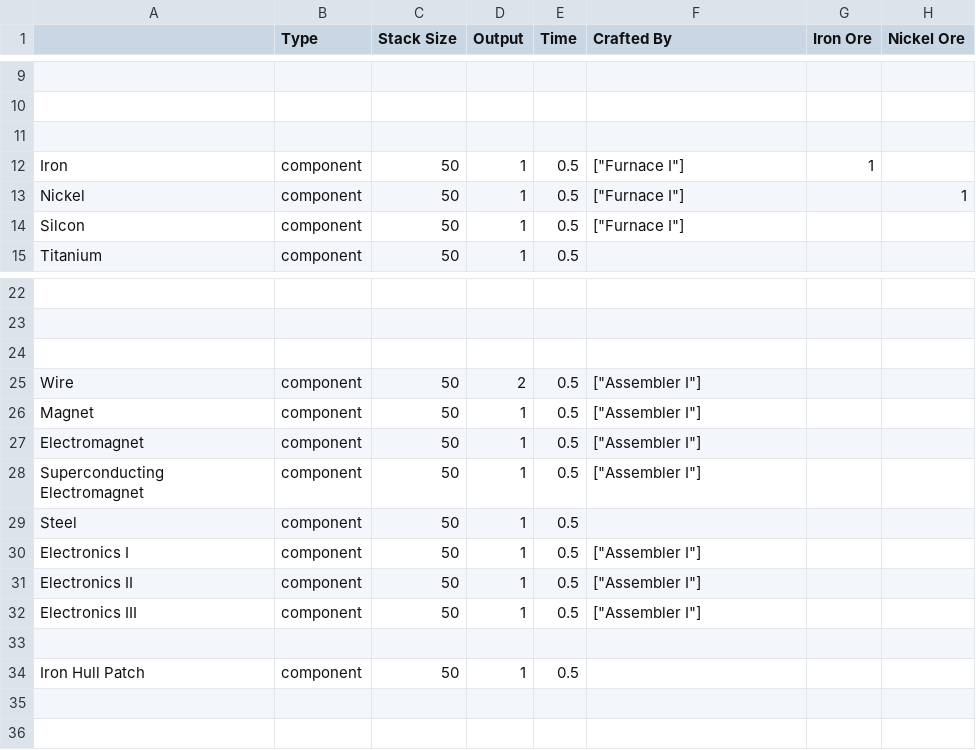
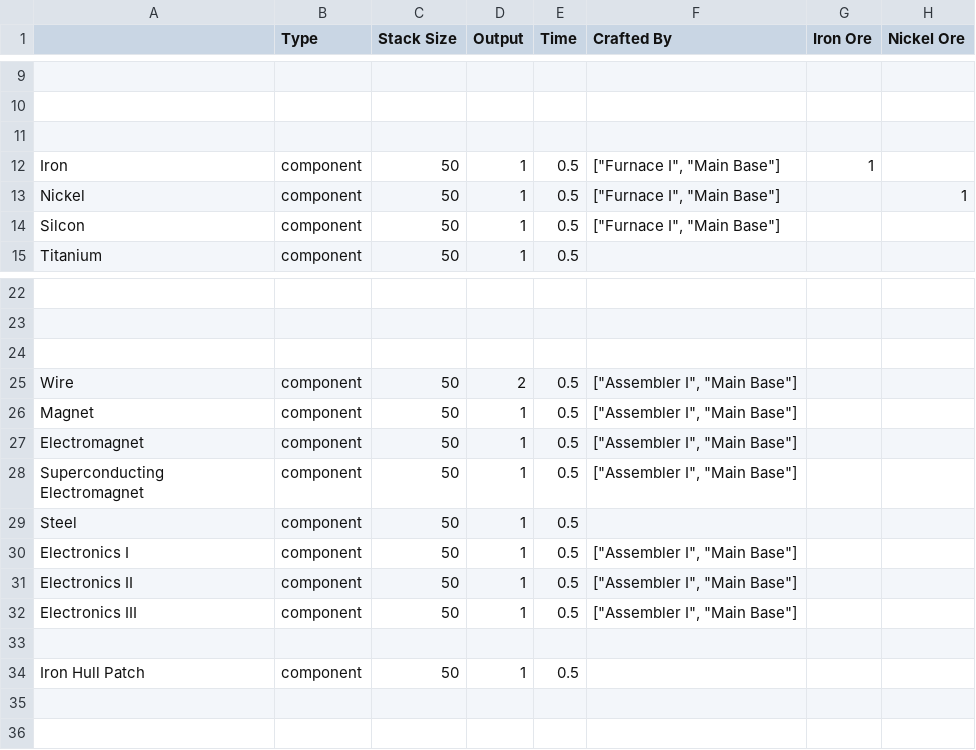
Before and after one commit to straker/spaceship-repair-factory, a CSV file: src/data/items.csv, drawn as a sheet; only a part is shown, gaps mark what is left out; the diff names each change by its address in the sheet, - before the commit and + after, or states it on an @@ line.

```diff
--- a/src/data/items.csv
+++ b/src/data/items.csv
-F12:F14 (Crafted By): ["Furnace I"]
+F12:F14 (Crafted By): ["Furnace I", "Main Base"]
-F25:F28 (Crafted By): ["Assembler I"]
+F25:F28 (Crafted By): ["Assembler I", "Main Base"]
-F30:F32 (Crafted By): ["Assembler I"]
+F30:F32 (Crafted By): ["Assembler I", "Main Base"]
```
Also changed, not shown: src/data/buildings.csv, 20 other files.
